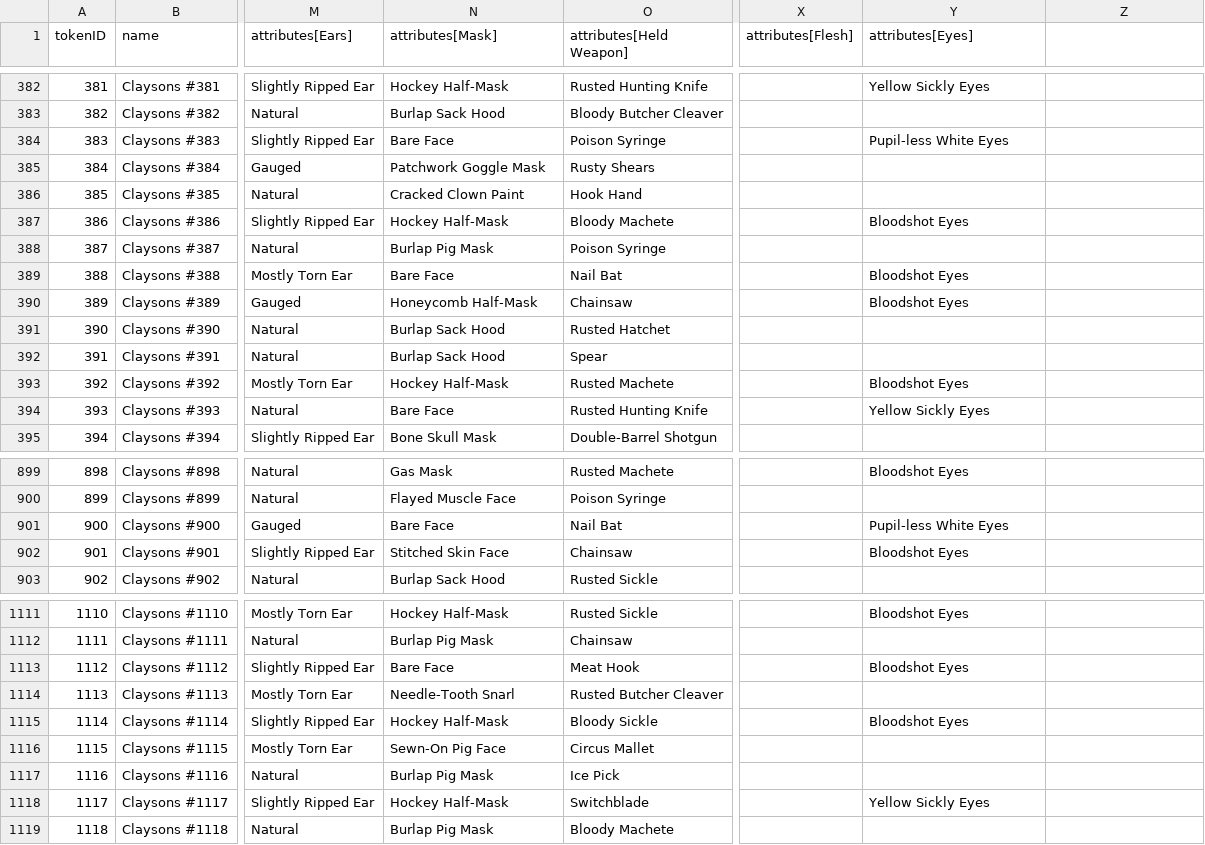
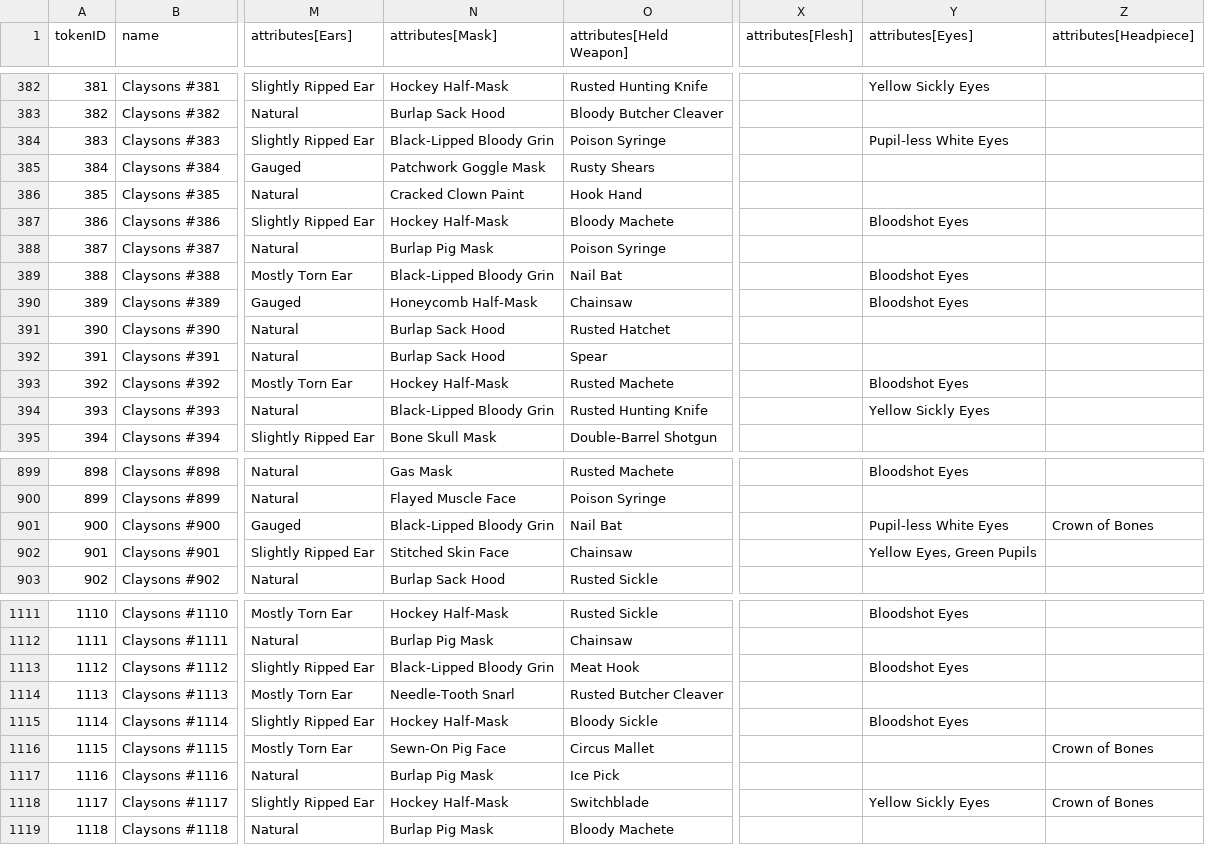
Before and after one commit to georgexmeta/SBN13thNFT, a CSV file: output/opensea/metadata.csv, drawn as a sheet; only a part is shown, gaps mark what is left out; the diff covers the shown part only; the diff names each change by its address in the sheet, - before the commit and + after, or states it on an @@ line.

```diff
--- a/output/opensea/metadata.csv
+++ b/output/opensea/metadata.csv
-Z1: (empty)
+Z1: attributes[Headpiece]
-N384 (attributes[Mask]): Bare Face
+N384 (attributes[Mask]): Black-Lipped Bloody Grin
-N389 (attributes[Mask]): Bare Face
+N389 (attributes[Mask]): Black-Lipped Bloody Grin
-N394 (attributes[Mask]): Bare Face
+N394 (attributes[Mask]): Black-Lipped Bloody Grin
-N901 (attributes[Mask]): Bare Face
+N901 (attributes[Mask]): Black-Lipped Bloody Grin
-Z901 (attributes[Headpiece]): (empty)
+Z901 (attributes[Headpiece]): Crown of Bones
-Y902 (attributes[Eyes]): Bloodshot Eyes
+Y902 (attributes[Eyes]): Yellow Eyes, Green Pupils
-N1113 (attributes[Mask]): Bare Face
+N1113 (attributes[Mask]): Black-Lipped Bloody Grin
-Z1116 (attributes[Headpiece]): (empty)
+Z1116 (attributes[Headpiece]): Crown of Bones
-Z1118 (attributes[Headpiece]): (empty)
+Z1118 (attributes[Headpiece]): Crown of Bones
```
Also changed, not shown: 45 edited cells elsewhere in this file, 56 other files.
